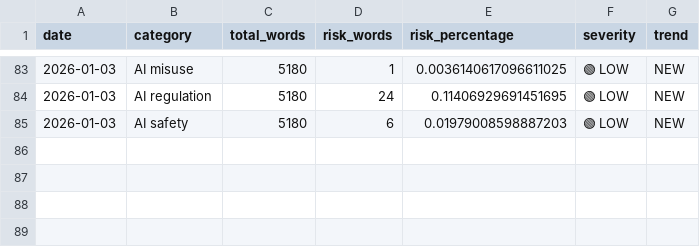
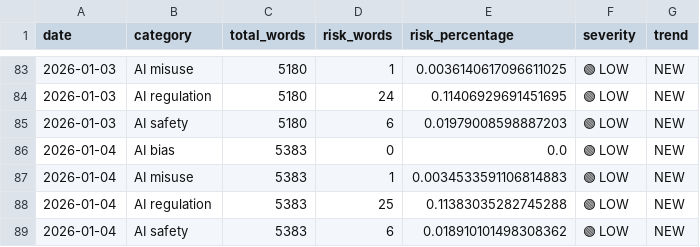
Before and after one commit to Vineeth2002/driftmonitor, a CSV file: data/history/daily/daily_trends.csv, drawn as a sheet; only a part is shown, gaps mark what is left out; the diff names each change by its address in the sheet, - before the commit and + after, or states it on an @@ line.

```diff
--- a/data/history/daily/daily_trends.csv
+++ b/data/history/daily/daily_trends.csv
+row 86: 2026-01-04 | AI bias | 5383 | 0 | 0.0 | 🟢 LOW | NEW
+row 87: 2026-01-04 | AI misuse | 5383 | 1 | 0.0034533591106814883 | 🟢 LOW | NEW
+row 88: 2026-01-04 | AI regulation | 5383 | 25 | 0.11383035282745288 | 🟢 LOW | NEW
+row 89: 2026-01-04 | AI safety | 5383 | 6 | 0.018910101498308362 | 🟢 LOW | NEW
```
Also changed, not shown: data/history/monthly/monthly_trends.csv, data/history/quarterly/quarterly_trends.csv, 6 other files.
